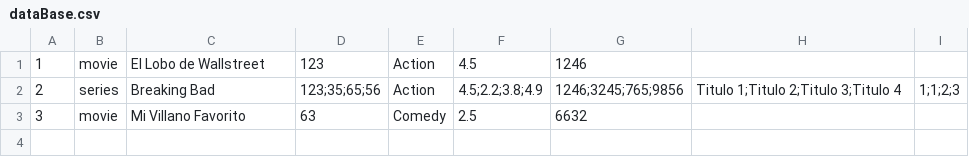
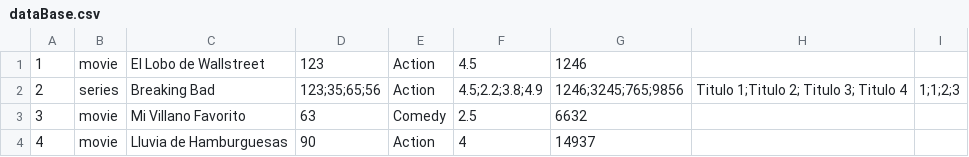
Before and after one commit to AntonioLaurance/Modelado-de-Streaming, a CSV file: src/dataBase.csv, drawn as a sheet.

Commit message:
Adición de una película (lluvia de hamburguesas)

```diff
--- a/src/dataBase.csv
+++ b/src/dataBase.csv
@@ -1,3 +1,4 @@
 1,movie,El Lobo de Wallstreet,123,Action,4.5,1246
-2,series,Breaking Bad,123;35;65;56,Action,4.5;2.2;3.8;4.9,1246;3245;765;9856,Titulo 1;Titulo 2;Titulo 3;Titulo 4,1;1;2;3
+2,series,Breaking Bad,123;35;65;56,Action,4.5;2.2;3.8;4.9,1246;3245;765;9856,Titulo 1;Titulo 2; Titulo 3; Titulo 4,1;1;2;3
 3,movie,Mi Villano Favorito,63,Comedy,2.5,6632
+4,movie,Lluvia de Hamburguesas,90,Action,4,14937
```
